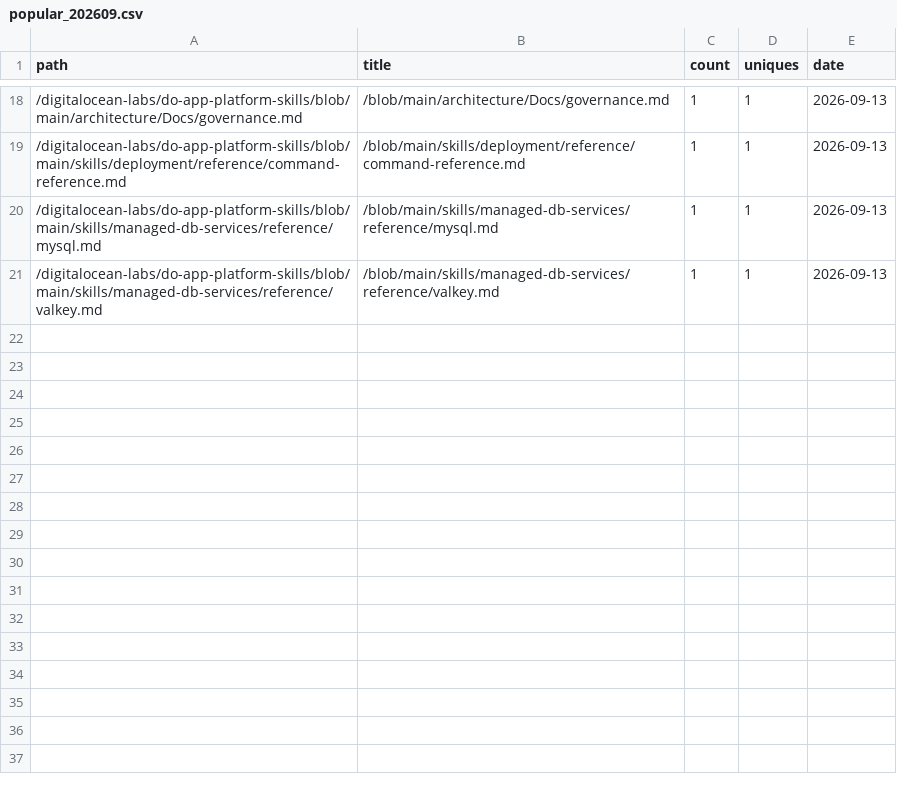
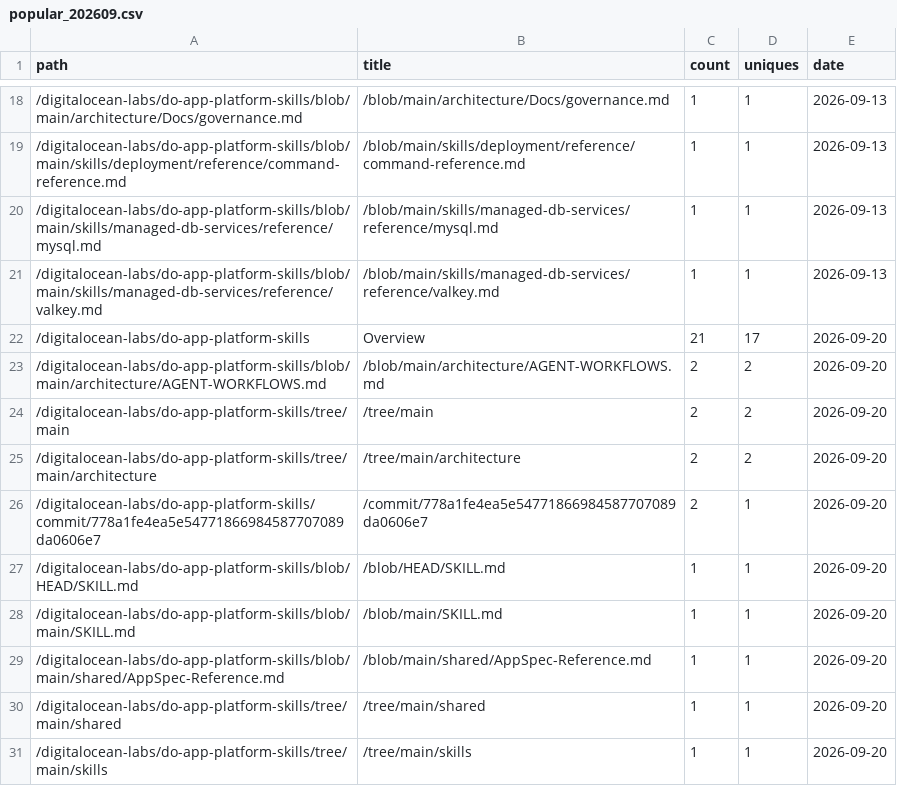
Before and after one commit to digitalocean-labs/do-app-platform-skills, a CSV file: analytics/content/popular_202609.csv, drawn as a sheet; only a part is shown, gaps mark what is left out.

```diff
--- a/analytics/content/popular_202609.csv
+++ b/analytics/content/popular_202609.csv
@@ -21 +21,11 @@ path,title,count,uniques,date
 /digitalocean-labs/do-app-platform-skills/blob/main/skills/managed-db-services/reference/valkey.md,/blob/main/skills/managed-db-services/reference/valkey.md,1,1,2026-09-13
+/digitalocean-labs/do-app-platform-skills,Overview,21,17,2026-09-20
+/digitalocean-labs/do-app-platform-skills/blob/main/architecture/AGENT-WORKFLOWS.md,/blob/main/architecture/AGENT-WORKFLOWS.md,2,2,2026-09-20
+/digitalocean-labs/do-app-platform-skills/tree/main,/tree/main,2,2,2026-09-20
+/digitalocean-labs/do-app-platform-skills/tree/main/architecture,/tree/main/architecture,2,2,2026-09-20
+/digitalocean-labs/do-app-platform-skills/commit/778a1fe4ea5e54771866984587707089da0606e7,/commit/778a1fe4ea5e54771866984587707089da0606e7,2,1,2026-09-20
+/digitalocean-labs/do-app-platform-skills/blob/HEAD/SKILL.md,/blob/HEAD/SKILL.md,1,1,2026-09-20
+/digitalocean-labs/do-app-platform-skills/blob/main/SKILL.md,/blob/main/SKILL.md,1,1,2026-09-20
+/digitalocean-labs/do-app-platform-skills/blob/main/shared/AppSpec-Reference.md,/blob/main/shared/AppSpec-Reference.md,1,1,2026-09-20
+/digitalocean-labs/do-app-platform-skills/tree/main/shared,/tree/main/shared,1,1,2026-09-20
+/digitalocean-labs/do-app-platform-skills/tree/main/skills,/tree/main/skills,1,1,2026-09-20
```
Also changed, not shown: analytics/clones/clones.csv, analytics/referrers/referrers_202609.csv, 2 other files.
